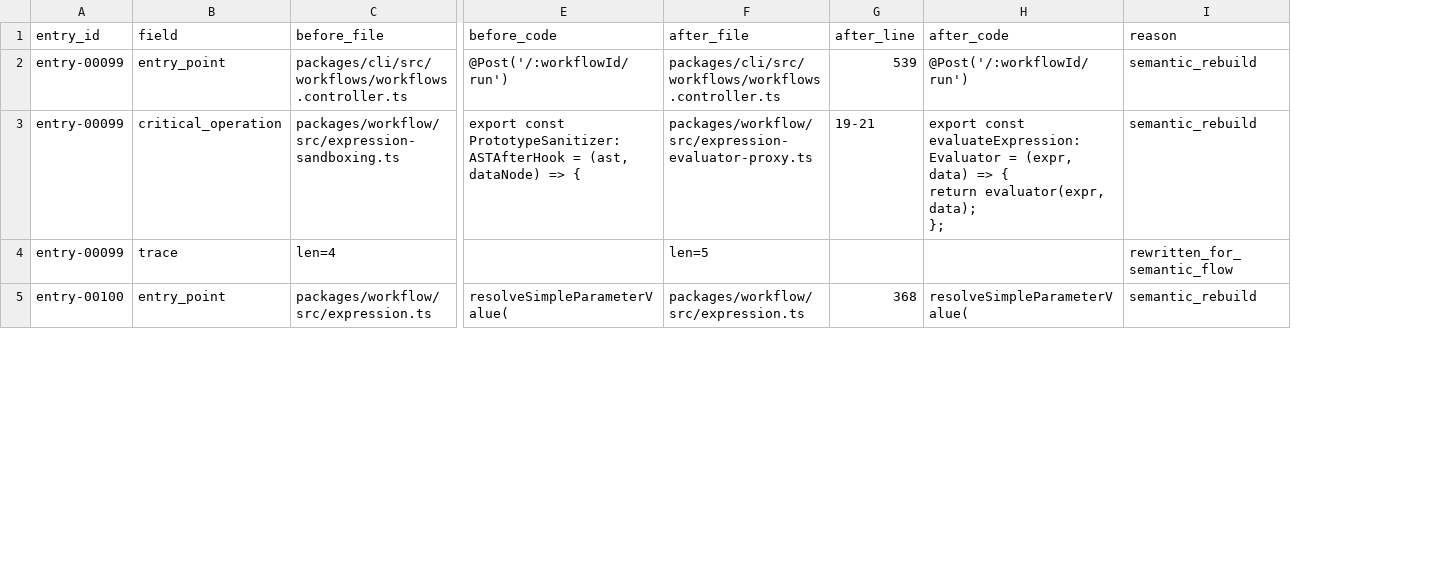
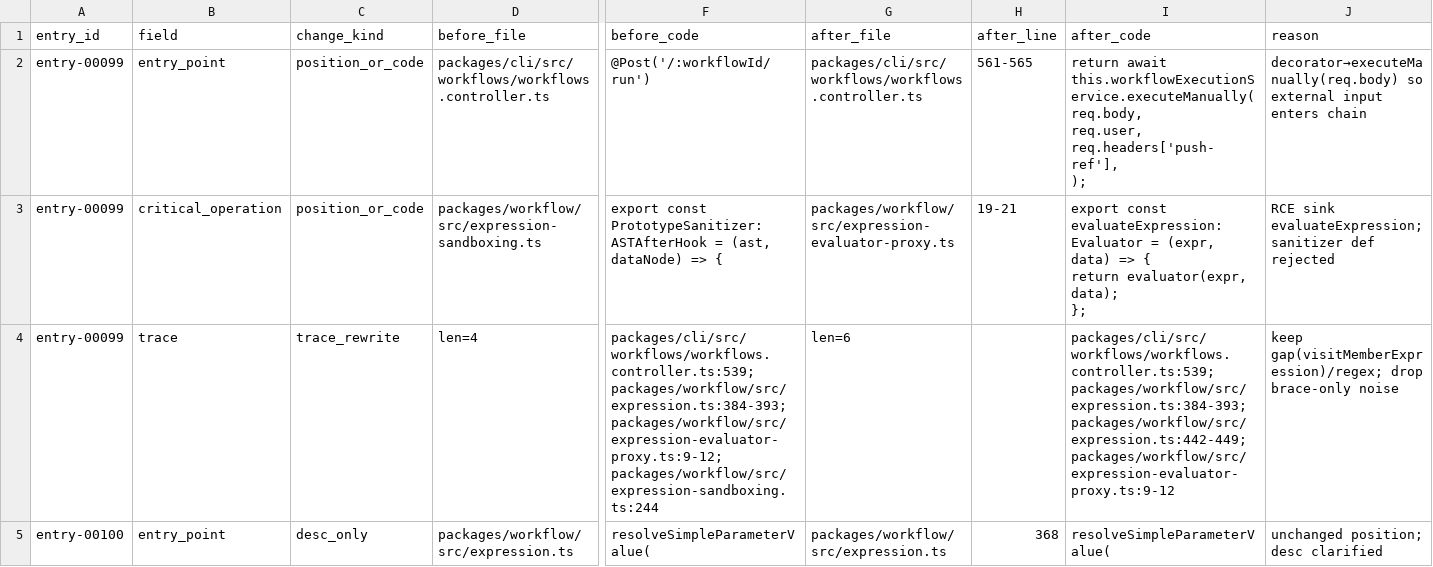
Before and after one commit to cgflag/VulnGym, a CSV file: tools/semantic_rebuild/out/semantic_diff.csv, drawn as a sheet; only a part is shown, gaps mark what is left out; addresses are those after the commit; ↵ is a line break in a cell; the diff covers the shown part only; the diff names each change by its address in the sheet, - before the commit and + after, or states it on an @@ line.

```diff
--- a/tools/semantic_rebuild/out/semantic_diff.csv
+++ b/tools/semantic_rebuild/out/semantic_diff.csv
+column C (change_kind), rows 2-5: position_or_code | position_or_code | trace_rewrite | desc_only
-H2 (after_line): 539
+H2 (after_line): 561-565
-I2 (after_code): @Post('/:workflowId/run')
+I2 (after_code): return await this.workflowExecutionService.executeManually( ↵ req.body, ↵ req.user, ↵ req.headers['push-ref'], ↵ );
-J2 (reason): semantic_rebuild
+J2 (reason): decorator→executeManually(req.body) so external input enters chain
-J3 (reason): semantic_rebuild
+J3 (reason): RCE sink evaluateExpression; sanitizer def rejected
-F4 (before_code): (empty)
+F4 (before_code): packages/cli/src/workflows/workflows.controller.ts:539; packages/workflow/src/expression.ts:384-393; packages/workflow/src/expression-evaluator-proxy.ts:9-12; packages/workflow/src/expression-sandboxing.ts:244
-G4 (after_file): len=5
+G4 (after_file): len=6
-I4 (after_code): (empty)
+I4 (after_code): packages/cli/src/workflows/workflows.controller.ts:539; packages/workflow/src/expression.ts:384-393; packages/workflow/src/expression.ts:442-449; packages/workflow/src/expression-evaluator-proxy.ts:9-12
-J4 (reason): rewritten_for_semantic_flow
+J4 (reason): keep gap(visitMemberExpression)/regex; drop brace-only noise
-J5 (reason): semantic_rebuild
+J5 (reason): unchanged position; desc clarified
```
Also changed, not shown: 30 edited cells elsewhere in this file, 46 other files.
